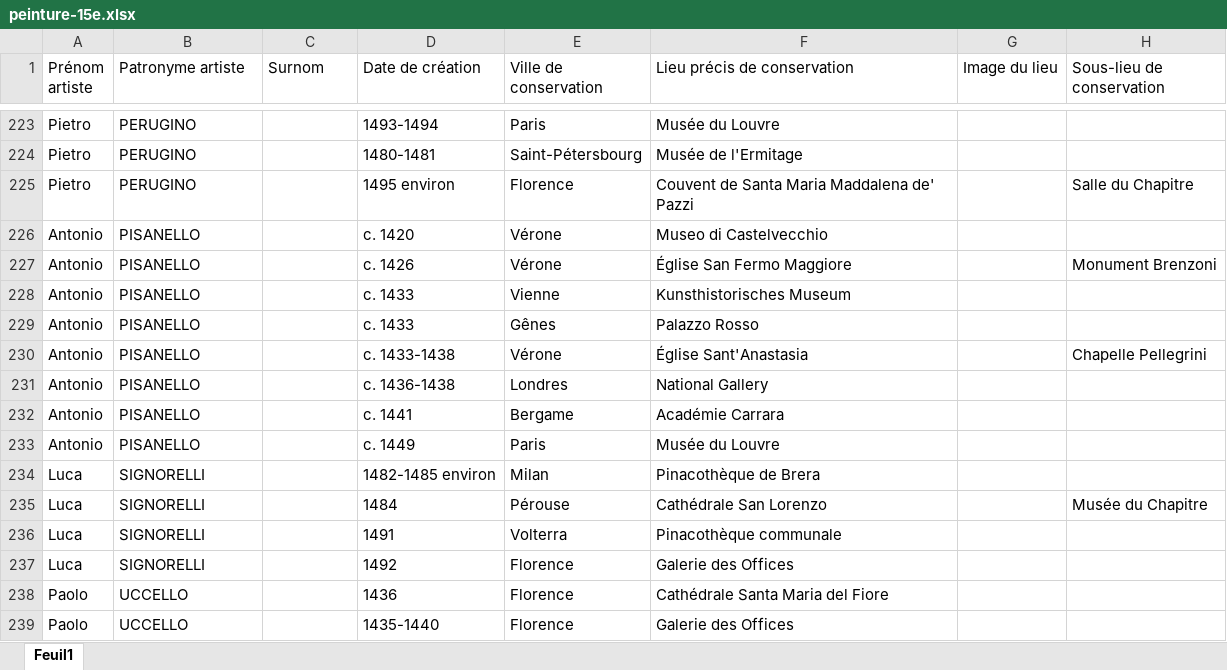
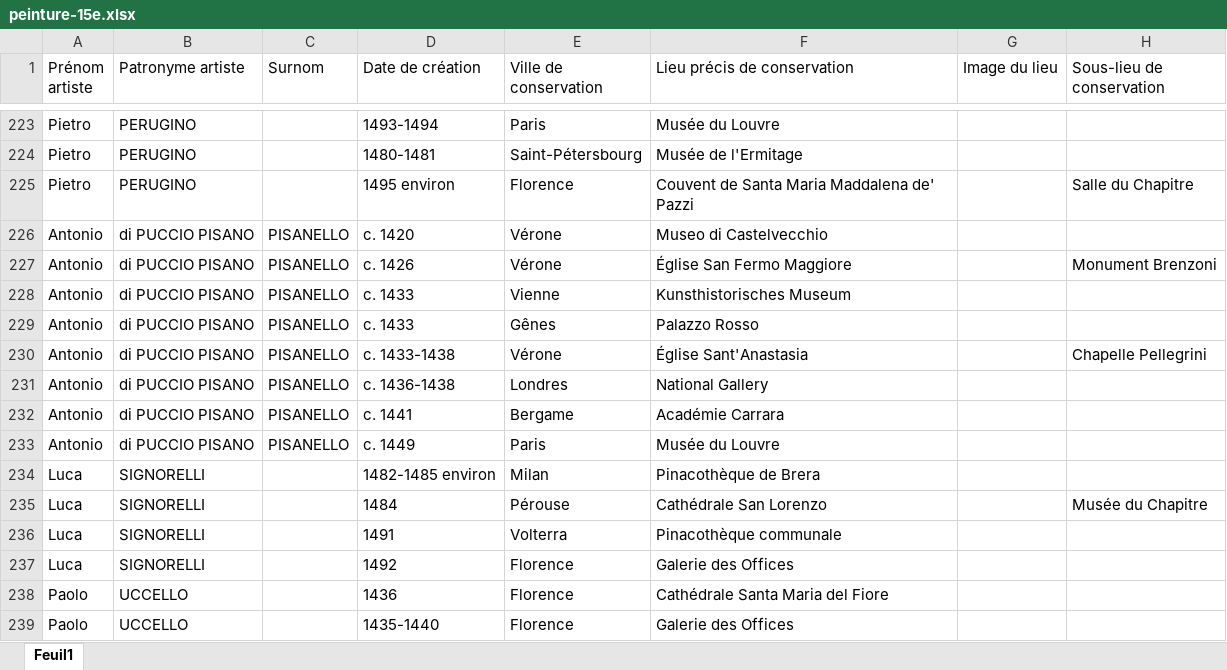
Before and after one commit to stassi-tech/art, an Excel workbook: quizzes/peinture-15e.xlsx, sheet Feuil1, drawn as a sheet; only a part is shown, gaps mark what is left out; values as stored, in another font and other column widths than the file's, no borders; conditional formats not drawn; the diff names each change by its address in the sheet, - before the commit and + after, or states it on an @@ line.

```diff
--- a/quizzes/peinture-15e.xlsx (sheet Feuil1)
+++ b/quizzes/peinture-15e.xlsx (sheet Feuil1)
-B226:B233 (Patronyme artiste): PISANELLO
+B226:B233 (Patronyme artiste): di PUCCIO PISANO
-C226:C233 (Surnom): (empty)
+C226:C233 (Surnom): PISANELLO
```
Also changed, not shown: quizzes/artistes-nationalites-maitre.xlsx, quizzes/peinture-20e.xlsx, 2 other files.
